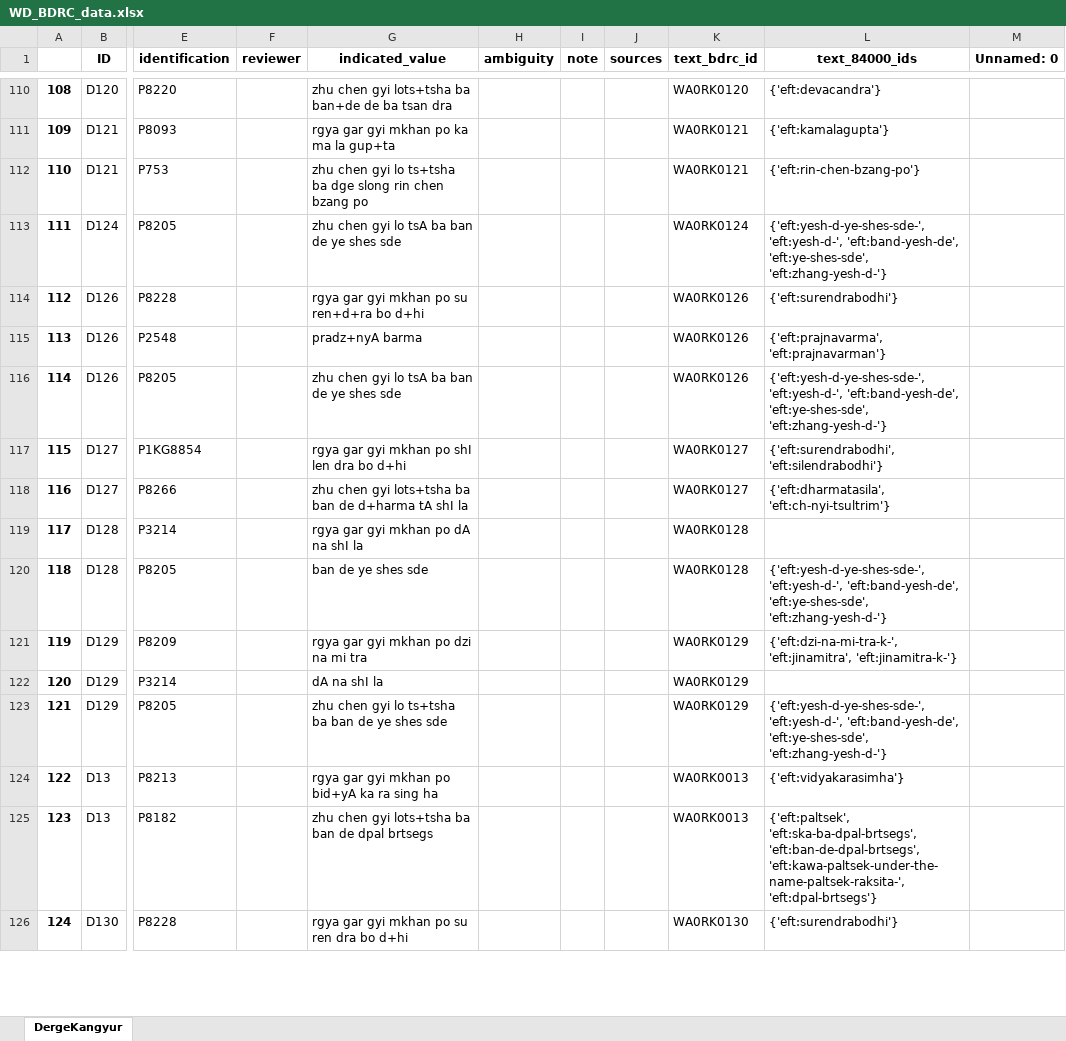
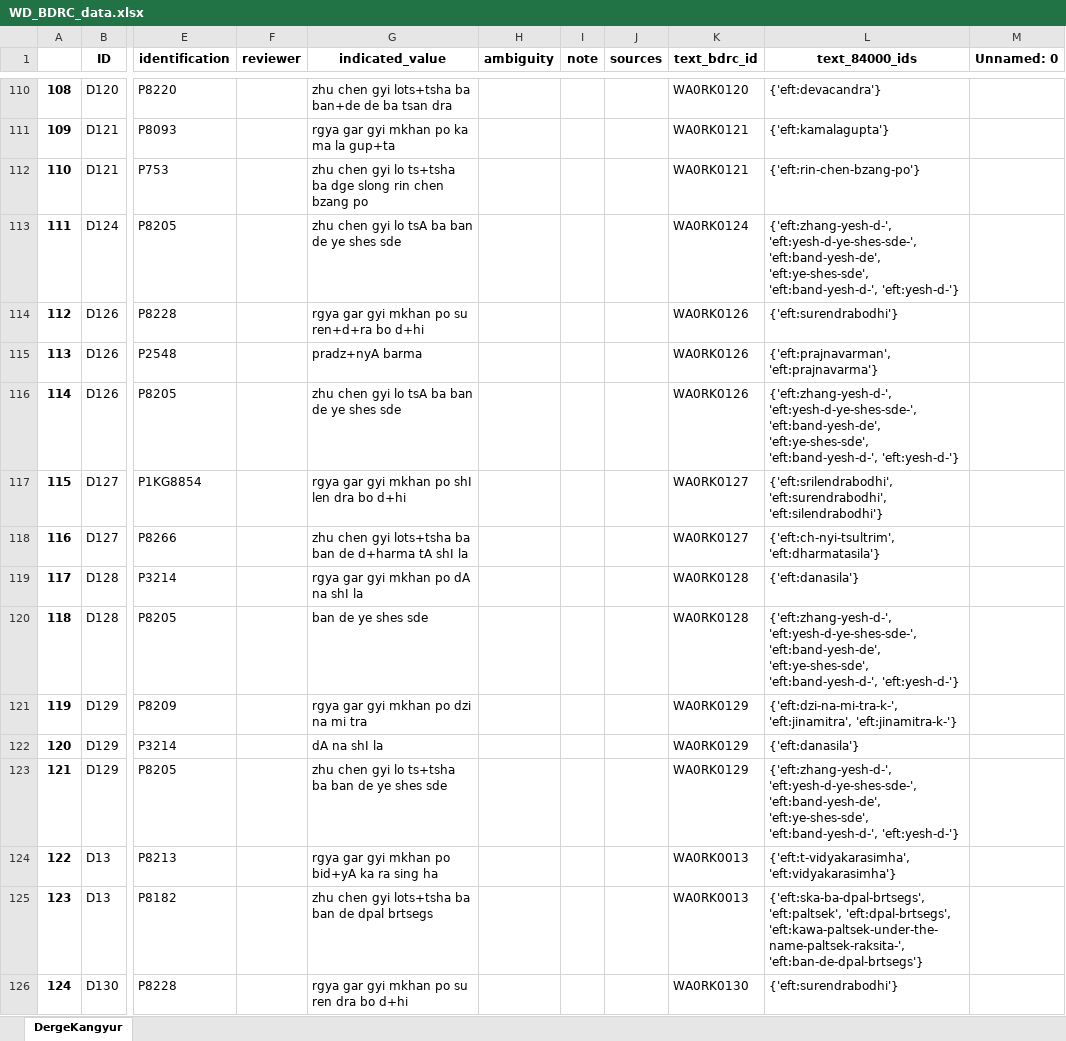
Before and after one commit to wkdewey/xml-parsing, an Excel workbook: WD_BDRC_data.xlsx, sheet DergeKangyur, drawn as a sheet; only a part is shown, gaps mark what is left out; values as stored, in another font and other column widths than the file's, no borders; the diff covers the shown part only; the diff names each change by its address in the sheet, - before the commit and + after, or states it on an @@ line.

```diff
--- a/WD_BDRC_data.xlsx (sheet DergeKangyur)
+++ b/WD_BDRC_data.xlsx (sheet DergeKangyur)
-L113 (text_84000_ids): {'eft:yesh-d-ye-shes-sde-', 'eft:yesh-d-', 'eft:band-yesh-de', 'eft:ye-shes-sde', 'eft:zhang-yesh-d-'}
+L113 (text_84000_ids): {'eft:zhang-yesh-d-', 'eft:yesh-d-ye-shes-sde-', 'eft:band-yesh-de', 'eft:ye-shes-sde', 'eft:band-yesh-d-', 'eft:yesh-d-'}
-L115 (text_84000_ids): {'eft:prajnavarma', 'eft:prajnavarman'}
+L115 (text_84000_ids): {'eft:prajnavarman', 'eft:prajnavarma'}
-L116 (text_84000_ids): {'eft:yesh-d-ye-shes-sde-', 'eft:yesh-d-', 'eft:band-yesh-de', 'eft:ye-shes-sde', 'eft:zhang-yesh-d-'}
+L116 (text_84000_ids): {'eft:zhang-yesh-d-', 'eft:yesh-d-ye-shes-sde-', 'eft:band-yesh-de', 'eft:ye-shes-sde', 'eft:band-yesh-d-', 'eft:yesh-d-'}
-L117 (text_84000_ids): {'eft:surendrabodhi', 'eft:silendrabodhi'}
+L117 (text_84000_ids): {'eft:srilendrabodhi', 'eft:surendrabodhi', 'eft:silendrabodhi'}
-L118 (text_84000_ids): {'eft:dharmatasila', 'eft:ch-nyi-tsultrim'}
+L118 (text_84000_ids): {'eft:ch-nyi-tsultrim', 'eft:dharmatasila'}
-L119 (text_84000_ids): (empty)
+L119 (text_84000_ids): {'eft:danasila'}
-L120 (text_84000_ids): {'eft:yesh-d-ye-shes-sde-', 'eft:yesh-d-', 'eft:band-yesh-de', 'eft:ye-shes-sde', 'eft:zhang-yesh-d-'}
+L120 (text_84000_ids): {'eft:zhang-yesh-d-', 'eft:yesh-d-ye-shes-sde-', 'eft:band-yesh-de', 'eft:ye-shes-sde', 'eft:band-yesh-d-', 'eft:yesh-d-'}
-L122 (text_84000_ids): (empty)
+L122 (text_84000_ids): {'eft:danasila'}
-L123 (text_84000_ids): {'eft:yesh-d-ye-shes-sde-', 'eft:yesh-d-', 'eft:band-yesh-de', 'eft:ye-shes-sde', 'eft:zhang-yesh-d-'}
+L123 (text_84000_ids): {'eft:zhang-yesh-d-', 'eft:yesh-d-ye-shes-sde-', 'eft:band-yesh-de', 'eft:ye-shes-sde', 'eft:band-yesh-d-', 'eft:yesh-d-'}
-L124 (text_84000_ids): {'eft:vidyakarasimha'}
+L124 (text_84000_ids): {'eft:t-vidyakarasimha', 'eft:vidyakarasimha'}
-L125 (text_84000_ids): {'eft:paltsek', 'eft:ska-ba-dpal-brtsegs', 'eft:ban-de-dpal-brtsegs', 'eft:kawa-paltsek-under-the-name-paltsek-raksita-', 'eft:dpal-brtsegs'}
+L125 (text_84000_ids): {'eft:ska-ba-dpal-brtsegs', 'eft:paltsek', 'eft:dpal-brtsegs', 'eft:kawa-paltsek-under-the-name-paltsek-raksita-', 'eft:ban-de-dpal-brtsegs'}
```
Also changed, not shown: 592 edited cells elsewhere in this sheet, all_person_matches.xlsx, data-export/ATII - Tentative template.xlsx, 8 other files.
